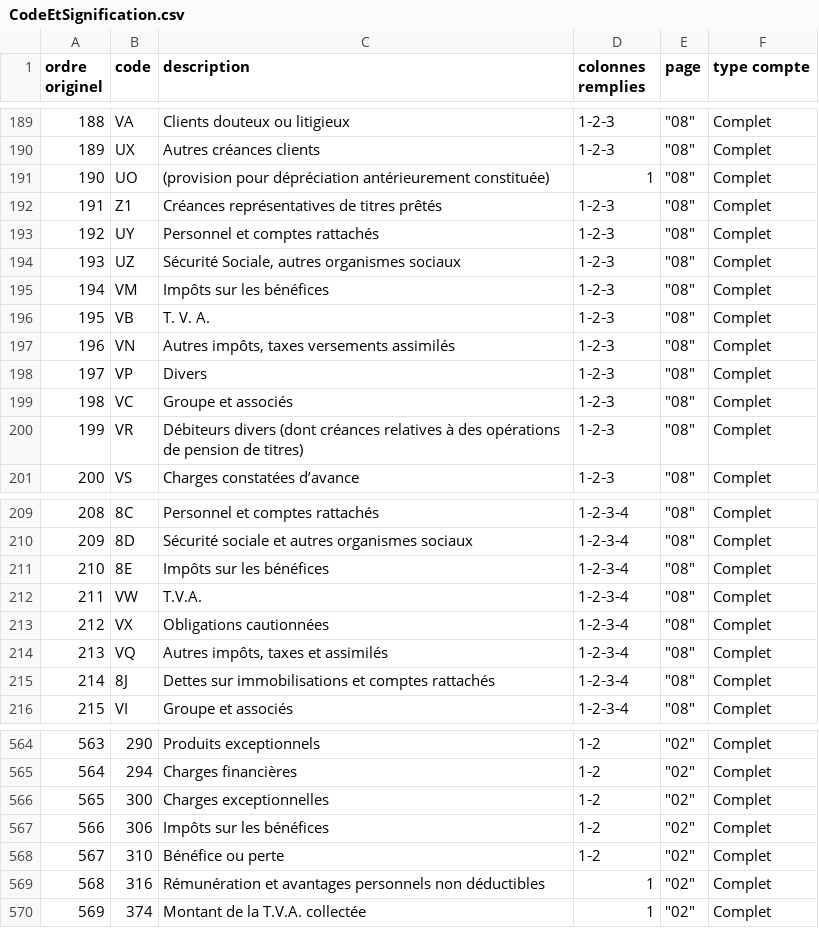
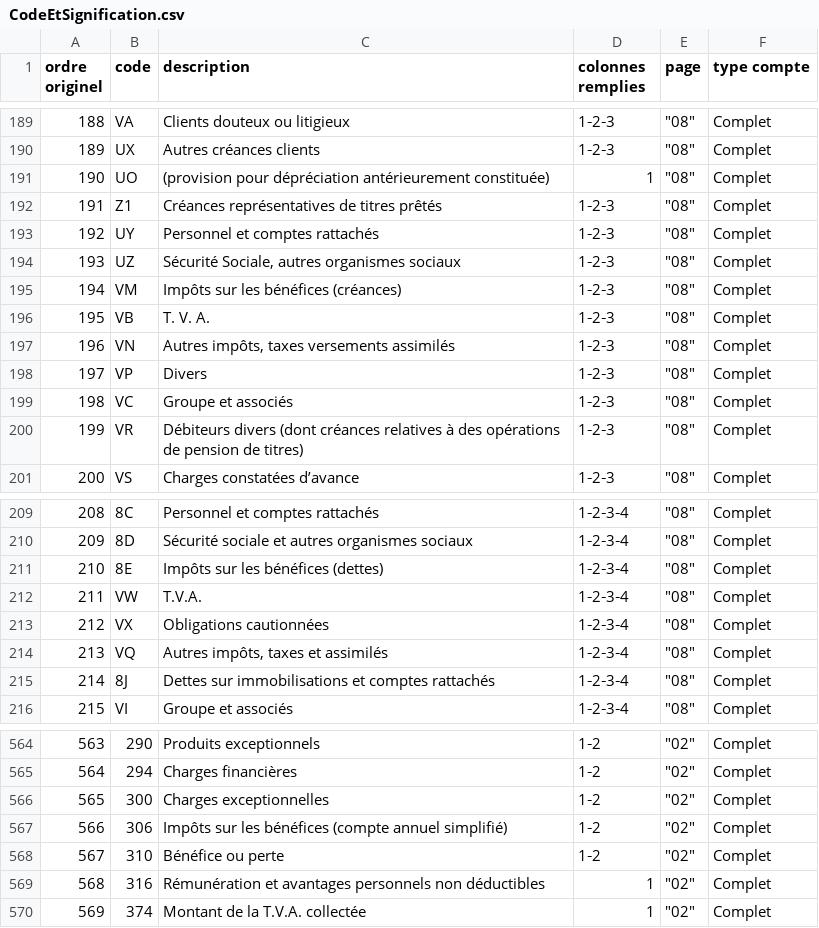
Before and after one commit to leonarf/OpenCorporateFacts, a CSV file: data/CodeEtSignification.csv, drawn as a sheet; only a part is shown, gaps mark what is left out.

```diff
--- a/data/CodeEtSignification.csv
+++ b/data/CodeEtSignification.csv
@@ -194,3 +194,3 @@ ordre originel;code;description;colonnes remplies;page;type compte
 193;UZ;Sécurité Sociale, autres organismes sociaux;1‐2‐3;"""08""";Complet
-194;VM;Impôts sur les bénéfices;1‐2‐3;"""08""";Complet
+194;VM;Impôts sur les bénéfices (créances);1‐2‐3;"""08""";Complet
 195;VB;T. V. A.;1‐2‐3;"""08""";Complet
@@ -210,3 +210,3 @@ ordre originel;code;description;colonnes remplies;page;type compte
 209;8D;Sécurité sociale et autres organismes sociaux;1‐2‐3‐4;"""08""";Complet
-210;8E;Impôts sur les bénéfices;1‐2‐3‐4;"""08""";Complet
+210;8E;Impôts sur les bénéfices (dettes);1‐2‐3‐4;"""08""";Complet
 211;VW;T.V.A.;1‐2‐3‐4;"""08""";Complet
@@ -566,3 +566,3 @@ ordre originel;code;description;colonnes remplies;page;type compte
 565;300;Charges exceptionnelles;1‐2;"""02""";Complet
-566;306;Impôts sur les bénéfices;1‐2;"""02""";Complet
+566;306;Impôts sur les bénéfices (compte annuel simplifié);1‐2;"""02""";Complet
 567;310;Bénéfice ou perte;1‐2;"""02""";Complet
```
Also changed, not shown: 3 other files.
